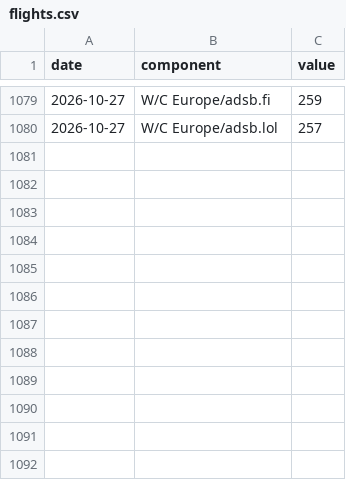
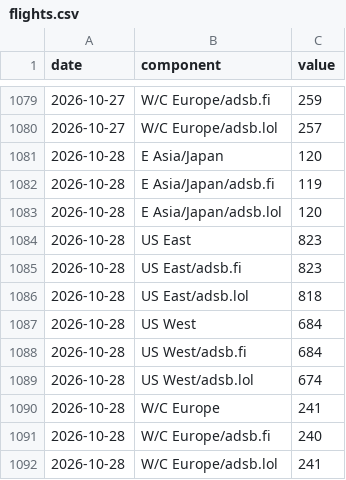
Before and after one commit to wan9yu/tremor, a CSV file: data/components/flights.csv, drawn as a sheet; only a part is shown, gaps mark what is left out; the diff names each change by its address in the sheet, - before the commit and + after, or states it on an @@ line.

```diff
--- a/data/components/flights.csv
+++ b/data/components/flights.csv
+row 1081: 2026-10-28 | E Asia/Japan | 120
+row 1082: 2026-10-28 | E Asia/Japan/adsb.fi | 119
+row 1083: 2026-10-28 | E Asia/Japan/adsb.lol | 120
+row 1084: 2026-10-28 | US East | 823
+row 1085: 2026-10-28 | US East/adsb.fi | 823
+row 1086: 2026-10-28 | US East/adsb.lol | 818
+row 1087: 2026-10-28 | US West | 684
+row 1088: 2026-10-28 | US West/adsb.fi | 684
+row 1089: 2026-10-28 | US West/adsb.lol | 674
+row 1090: 2026-10-28 | W/C Europe | 241
+row 1091: 2026-10-28 | W/C Europe/adsb.fi | 240
+row 1092: 2026-10-28 | W/C Europe/adsb.lol | 241
```
Also changed, not shown: data/components/net_bgp_withdrawal.csv, data/control_daylength.csv, 51 other files.
